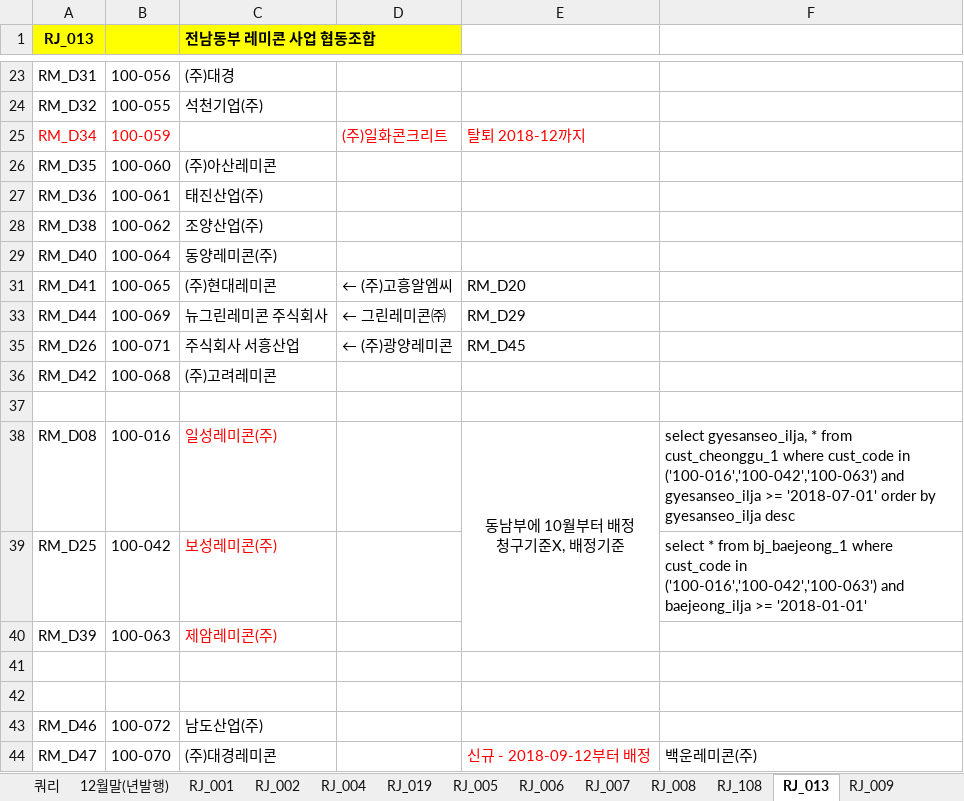
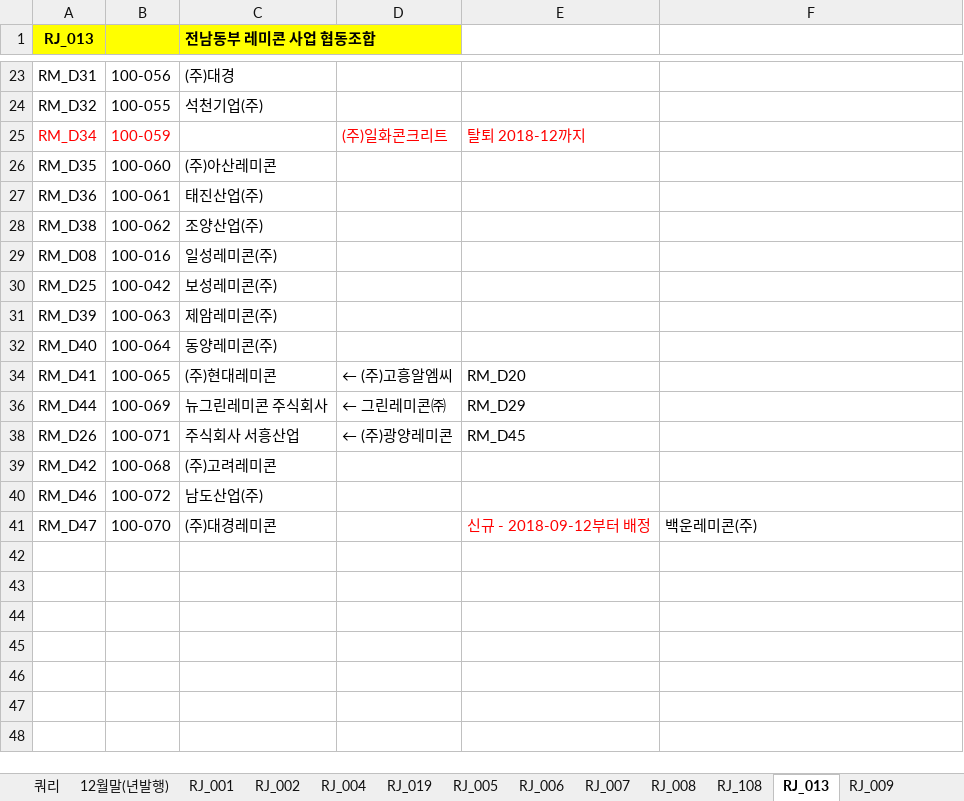
Before and after one commit to lovelhn/02_GimaekBill, an Excel workbook: 02 레미콘.xlsx, sheet RJ_013, drawn as a sheet; only a part is shown, gaps mark what is left out; values as stored, in another font and other column widths than the file's, no borders; removed rows and columns are numbered as before the commit, all else as after; ↵ is a line break in a cell; the diff names each change by its address in the sheet, - before the commit and + after, or states it on an @@ line.

```diff
--- a/02 레미콘.xlsx (sheet RJ_013)
+++ b/02 레미콘.xlsx (sheet RJ_013)
+row 29: RM_D08 | 100-016 | 일성레미콘(주)
+row 30: RM_D25 | 100-042 | 보성레미콘(주)
@@ row 40 moved to row 31: RM_D39 @@
-row 37: (empty)
-row 38: RM_D08 | 100-016 | 일성레미콘(주) |  | 동남부에 10월부터 배정 ↵ 청구기준X, 배정기준 | select gyesanseo_ilja, * from cust_cheonggu_1 where cust_code in ('100-016','100-042','100-063') and gyesanseo_ilja >= '2018-07-01' order by gyesanseo_ilja desc
-row 39: RM_D25 | 100-042 | 보성레미콘(주) |  |  | select * from bj_baejeong_1 where cust_code in ('100-016','100-042','100-063') and baejeong_ilja >= '2018-01-01'
-row 41: (empty)
-row 42: (empty)
```
Also changed, not shown: sheet RJ_001, sheet RJ_009, sheet RJ_002, sheet RJ_015, sheet RJ_019, 01 회원사사용료현황(2019년).xlsx, 03 아스콘.xlsx.
